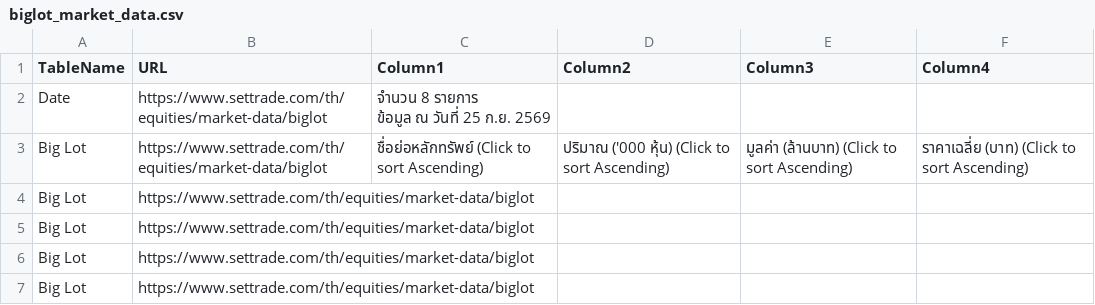
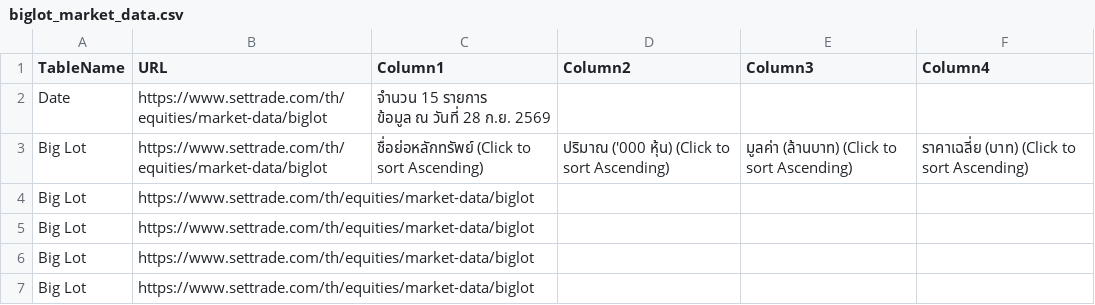
Before and after one commit to ake9522/biglot, a CSV file: data_biglot/biglot_market_data.csv, drawn as a sheet; only a part is shown; the diff covers the shown part only.

```diff
--- a/data_biglot/biglot_market_data.csv
+++ b/data_biglot/biglot_market_data.csv
@@ -1,4 +1,4 @@
 TableName,URL,Column1,Column2,Column3,Column4
-Date,https://www.settrade.com/th/equities/market-data/biglot,"จำนวน 8 รายการ
-         ข้อมูล ณ วันที่ 25 ก.ย. 2569",,,
+Date,https://www.settrade.com/th/equities/market-data/biglot,"จำนวน 15 รายการ
+         ข้อมูล ณ วันที่ 28 ก.ย. 2569",,,
 Big Lot,https://www.settrade.com/th/equities/market-data/biglot,ชื่อย่อหลักทรัพย์  (Click to sort Ascending),ปริมาณ ('000 หุ้น)  (Click to sort Ascending),มูลค่า (ล้านบาท)  (Click to sort Ascending),ราคาเฉลี่ย (บาท)  (Click to sort Ascending)
```
Also changed, not shown: 10 added rows, 3 removed rows and 18 edited cells elsewhere in this file.
